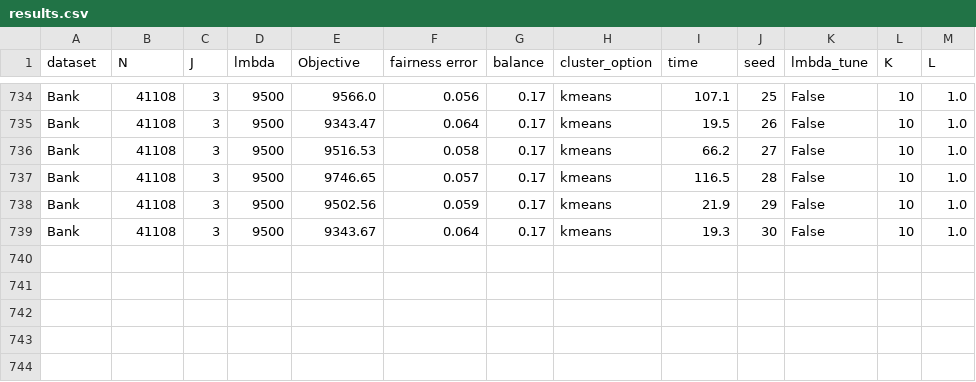
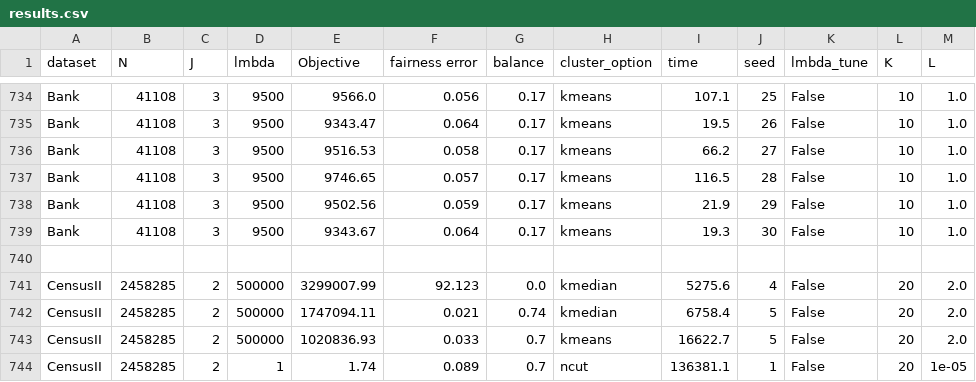
Before and after one commit to MarkiemarkF/FACT, a CSV file: outputs/results.csv, drawn as a sheet; only a part is shown, gaps mark what is left out.

Commit message:
ran additional Census II results;

```diff
--- a/outputs/results.csv
+++ b/outputs/results.csv
@@ -739 +739,6 @@ Bank,41108,3,9500,9502.56,0.059,0.17,kmeans,21.9,29,False,10,1.0
 Bank,41108,3,9500,9343.67,0.064,0.17,kmeans,19.3,30,False,10,1.0
+
+CensusII,2458285,2,500000,3299007.99,92.123,0.0,kmedian,5275.6,4,False,20,2.0
+CensusII,2458285,2,500000,1747094.11,0.021,0.74,kmedian,6758.4,5,False,20,2.0
+CensusII,2458285,2,500000,1020836.93,0.033,0.7,kmeans,16622.7,5,False,20,2.0
+CensusII,2458285,2,1,1.74,0.089,0.7,ncut,136381.1,1,False,20,1e-05
```
Also changed, not shown: 1 other file.
